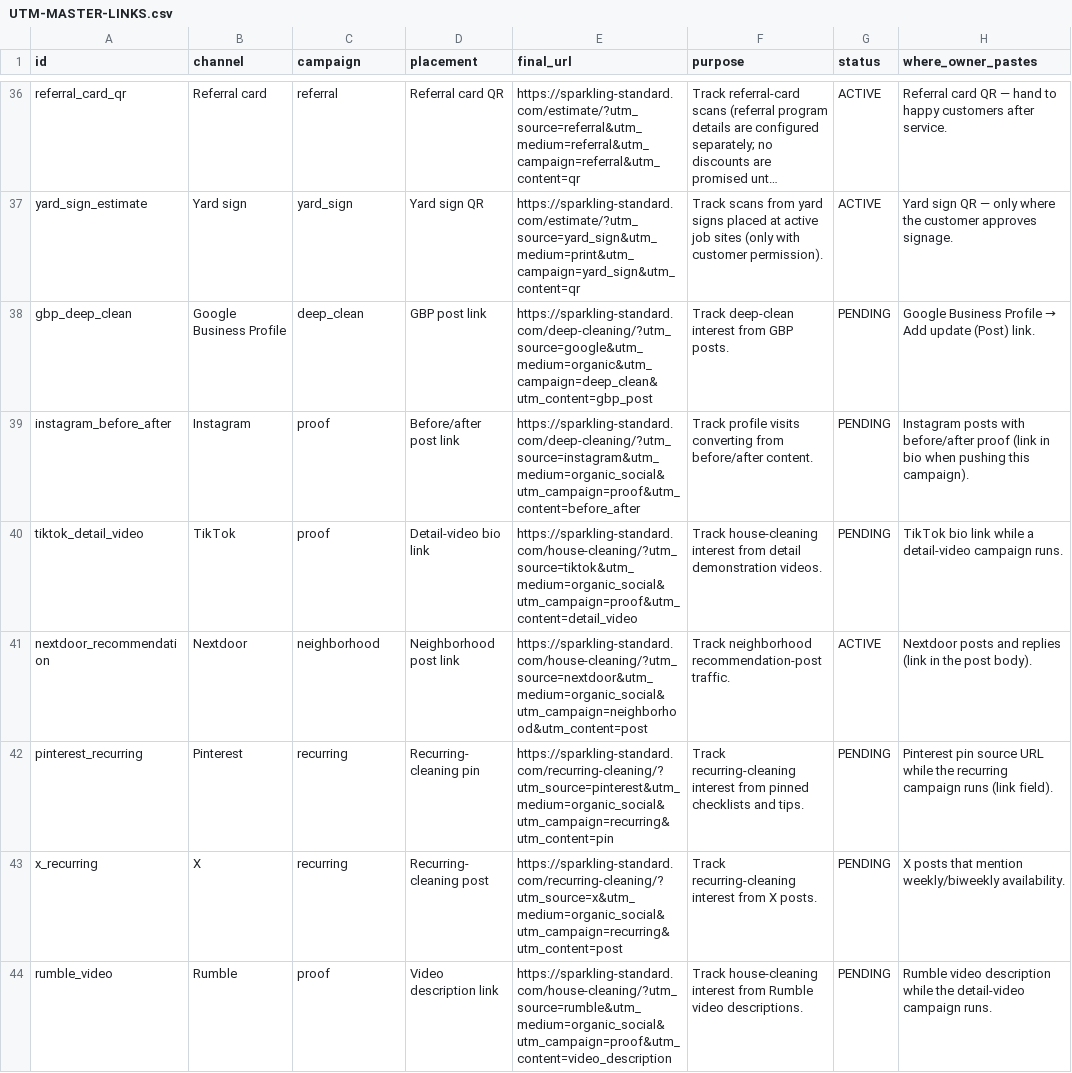
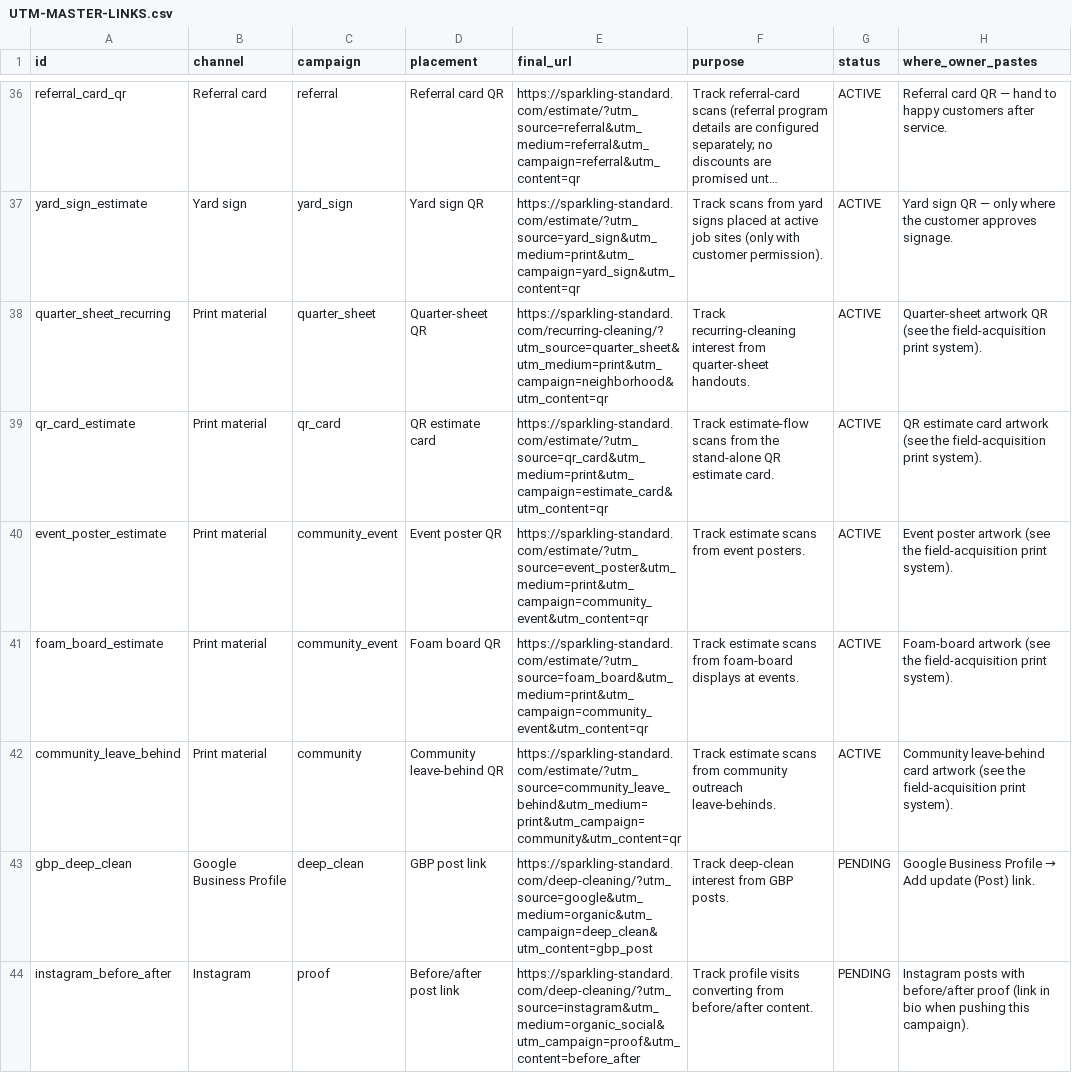
Before and after one commit to Sparkling-Standard-Cleaning-Co/Sparkling-Standard-Cleaning, a CSV file: docs/marketing/UTM-MASTER-LINKS.csv, drawn as a sheet; only a part is shown, gaps mark what is left out; the shorter side is filled out with more unchanged rows; long unchanged cells end in ….

Commit message:
feat: extend the brand system into a physical customer-acquisition suite
Eight field pieces built from the live website brand system, with piece-level QR tracking and verified print output. The owner's Grok concept informed the layout thinking only; every brand element comes from the repository.

- Brand audit: docs/brand/PHYSICAL-BRAND-SYSTEM-AUDIT.md documents identity, emotional response, target customer, trust signals, recognition cues, differentiation, and the reference-concept analysis (wrong logo/palette/phone/email/domain, AI portrait and unapproved 25% off rejected; two-sided QR layout logic kept). Every piece passes the 'same company as the website?' test by construction.
- Pieces (all sizes, bleed and crop marks): business card (front/back), quarter sheet, door hanger (1.25in die-cut), QR estimate card, event poster (11x17, real founder portrait), foam board (24x36), community leave-behind (5x7), realtor referral card. One design system: crest, Brand A2 wordmark, tagline, tokens, Fraunces/Nunito Sans/Great Vibes, cream/rose/champagne palette.
- Tracking: five new registry links (quarter_sheet, qr_card, event_poster, foam_board, community_leave_behind) plus reused business-card, door-hanger and realtor links; five new decode-verified QR assets; generated UTM docs regenerated.
- Conversion engineering: no discount printed anywhere (25% off rejected; margin/trust/recurring analysis documented); default offer is neighborhood route availability + priority scheduling + personal confirmation by Hayli; -off and priority variants are prepared but owner-gated behind written terms and the promotion config.
- Tooling: scripts/print/print-system.mjs renders bleed PDFs, trim PDFs and 300 DPI PNGs into ~/Downloads/Door Knocking/ with editable HTML sources, specs, asset register and a copy of the canvassing workbook; scripts/print/print-facts.mjs fails the build if facts drift from business.ts/Logo.astro; scripts/print/verify-print-qrs.mjs decodes every rendered QR and checks the exact tracked URL (all 8 pass).
- Self-review iterations fixed lockup overflow on small pieces, dark-on-dark header contrast, clipped card content, wrapped phone numbers and a cramped realtor layout; final renders reviewed at all sizes.
- Docs: docs/marketing/field-acquisition/ (README, PRINT-SPECIFICATIONS, CONVERSION-STRATEGY, OWNER-GUIDE); AGENTS.md and OPERATIONS-HUB updated. Repo validation and no-fabrication audit pass. Not pushed.

```diff
--- a/docs/marketing/UTM-MASTER-LINKS.csv
+++ b/docs/marketing/UTM-MASTER-LINKS.csv
@@ -37,2 +37,7 @@
 "yard_sign_estimate","Yard sign","yard_sign","Yard sign QR","https://sparkling-standard.com/estimate/?utm_source=yard_sign&utm_medium=print&utm_campaign=yard_sign&utm_content=qr","Track scans from yard signs placed at active job sites (only with customer permission).","ACTIVE","Yard sign QR — only where the customer approves signage."
+"quarter_sheet_recurring","Print material","quarter_sheet","Quarter-sheet QR","https://sparkling-standard.com/recurring-cleaning/?utm_source=quarter_sheet&utm_medium=print&utm_campaign=neighborhood&utm_content=qr","Track recurring-cleaning interest from quarter-sheet handouts.","ACTIVE","Quarter-sheet artwork QR (see the field-acquisition print system)."
+"qr_card_estimate","Print material","qr_card","QR estimate card","https://sparkling-standard.com/estimate/?utm_source=qr_card&utm_medium=print&utm_campaign=estimate_card&utm_content=qr","Track estimate-flow scans from the stand-alone QR estimate card.","ACTIVE","QR estimate card artwork (see the field-acquisition print system)."
+"event_poster_estimate","Print material","community_event","Event poster QR","https://sparkling-standard.com/estimate/?utm_source=event_poster&utm_medium=print&utm_campaign=community_event&utm_content=qr","Track estimate scans from event posters.","ACTIVE","Event poster artwork (see the field-acquisition print system)."
+"foam_board_estimate","Print material","community_event","Foam board QR","https://sparkling-standard.com/estimate/?utm_source=foam_board&utm_medium=print&utm_campaign=community_event&utm_content=qr","Track estimate scans from foam-board displays at events.","ACTIVE","Foam-board artwork (see the field-acquisition print system)."
+"community_leave_behind","Print material","community","Community leave-behind QR","https://sparkling-standard.com/estimate/?utm_source=community_leave_behind&utm_medium=print&utm_campaign=community&utm_content=qr","Track estimate scans from community outreach leave-behinds.","ACTIVE","Community leave-behind card artwork (see the field-acquisition print system)."
 "gbp_deep_clean","Google Business Profile","deep_clean","GBP post link","https://sparkling-standard.com/deep-cleaning/?utm_source=google&utm_medium=organic&utm_campaign=deep_clean&utm_content=gbp_post","Track deep-clean interest from GBP posts.","PENDING","Google Business Profile → Add update (Post) link."
```
Also changed, not shown: 28 other files.
